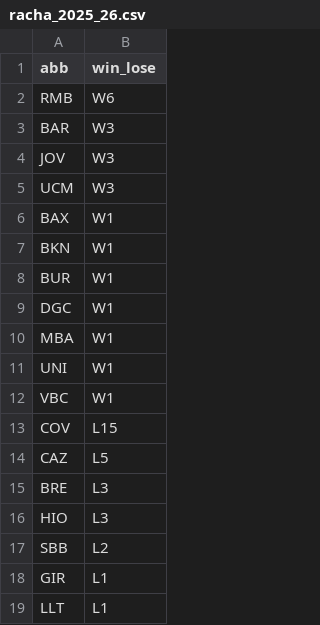
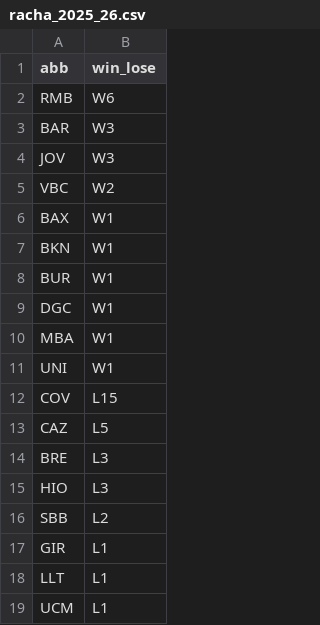
Before and after one commit to IvoVillanueva/pbp-acb-2025-26, a CSV file: data/racha_2025_26.csv, drawn as a sheet.

```diff
--- a/data/racha_2025_26.csv
+++ b/data/racha_2025_26.csv
@@ -4,3 +4,3 @@
 "JOV","W3"
-"UCM","W3"
+"VBC","W2"
 "BAX","W1"
@@ -11,3 +11,2 @@
 "UNI","W1"
-"VBC","W1"
 "COV","L15"
@@ -19 +18,2 @@
 "LLT","L1"
+"UCM","L1"
```
Also changed, not shown: data/marcadores_2025_26.csv, 1 other file.
